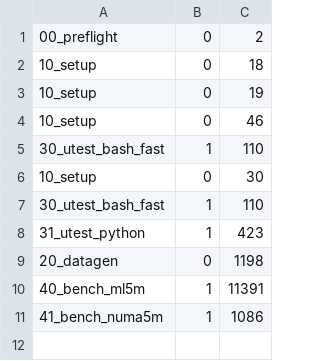
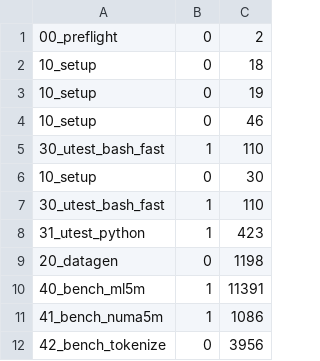
Before and after one commit to jkool702/forkrun, a TSV file: epyc-rental-out/STAGE_TIMINGS.tsv, drawn as a sheet; the diff names each change by its address in the sheet, - before the commit and + after, or states it on an @@ line.

Commit message:
publish: 42_bench_tokenize
forkrun engine   : v3.6.0
code SHA         : 3e4fac26d971f8936baf333e97deb1cb9b44a010
code subject     : epyc: publish results to a results branch as each stage lands
topology         : NPS1 / 2 node(s) / 2 socket(s)
integrity sha256 : 3f4c636fca439ee48b84240bd18e279641222363968440dc68096b91babaa1bc
files            : 92
published by     : epyc/98_publish.sh (jkool702@hotmail.com)
published at     : 2026-09-30T08:59:44Z

Published to the 'epyc-rental-results' branch, never to the code branch. The
integrity sha256 above is the SHA-256 of INTEGRITY.sha256 as written by
epyc/10_setup.sh before any benchmark ran. If a Tier-1 file (the validator,
the product, or the benchmark sources) was modified during the run, this hash
is the pre-modification anchor and 'git log -p' on this branch shows the diff.

```diff
--- a/epyc-rental-out/STAGE_TIMINGS.tsv
+++ b/epyc-rental-out/STAGE_TIMINGS.tsv
+row 12: 42_bench_tokenize | 0 | 3956
```
Also changed, not shown: epyc-rental-out/CMD_TIMINGS.tsv, 5 other files.
